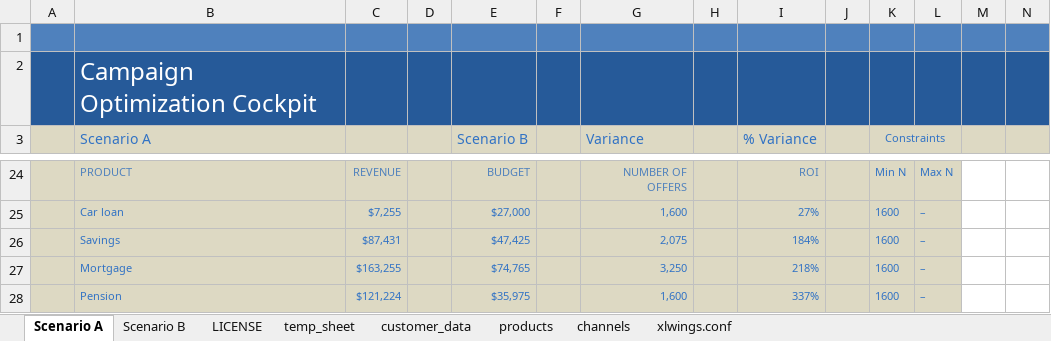
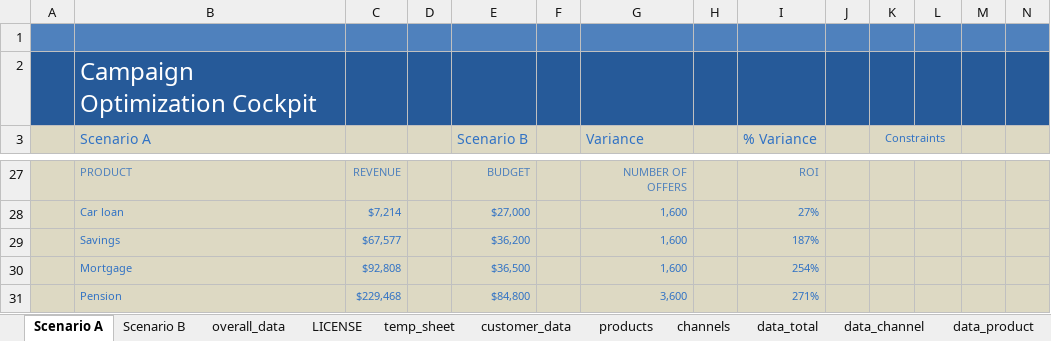
Before and after one commit to james-pearce/simu-late, an Excel workbook: myproject/myproject.xlsm, sheet Scenario A, drawn as a sheet; only a part is shown, gaps mark what is left out; values as stored, in another font and other column widths than the file's, no borders; charts and pictures and conditional formats and table styles not drawn; addresses are those after the commit; the diff covers the shown part only; the diff names each change by its address in the sheet, - before the commit and + after, or states it on an @@ line.

```diff
--- a/myproject/myproject.xlsm (sheet Scenario A)
+++ b/myproject/myproject.xlsm (sheet Scenario A)
+sheet tab: overall_data
+sheet tab: data_total
+sheet tab: data_channel
+sheet tab: data_product
-K27 (Constraints): Min N
+K27 (Constraints): (empty)
-L27: Max N
+L27: (empty)
-M27:N31 fill: none
+M27:N31 fill: #DDD9C3
-C28: $7,255
+C28: $7,214
-K28:K31 (Constraints): 1600
+K28:K31 (Constraints): (empty)
-L28:L31: –
+L28:L31: (empty)
-C29: $87,431
+C29: $67,577
-E29 (Scenario B): $47,425
+E29 (Scenario B): $36,200
-G29 (Variance): 2,075
+G29 (Variance): 1,600
-I29 (% Variance): 184%
+I29 (% Variance): 187%
-C30: $163,255
+C30: $92,808
-E30 (Scenario B): $74,765
+E30 (Scenario B): $36,500
-G30 (Variance): 3,250
+G30 (Variance): 1,600
-I30 (% Variance): 218%
+I30 (% Variance): 254%
-C31: $121,224
+C31: $229,468
-E31 (Scenario B): $35,975
+E31 (Scenario B): $84,800
-G31 (Variance): 1,600
+G31 (Variance): 3,600
-I31 (% Variance): 337%
+I31 (% Variance): 271%
```
Also changed, not shown: 6 added rows, 3 removed rows, 22 edited cells, cell formats and merged cells elsewhere in this sheet, sheet channels, sheet products, sheet Scenario B, sheet customer_data, formulas that keep their value, charts or pictures, 9 other files.
